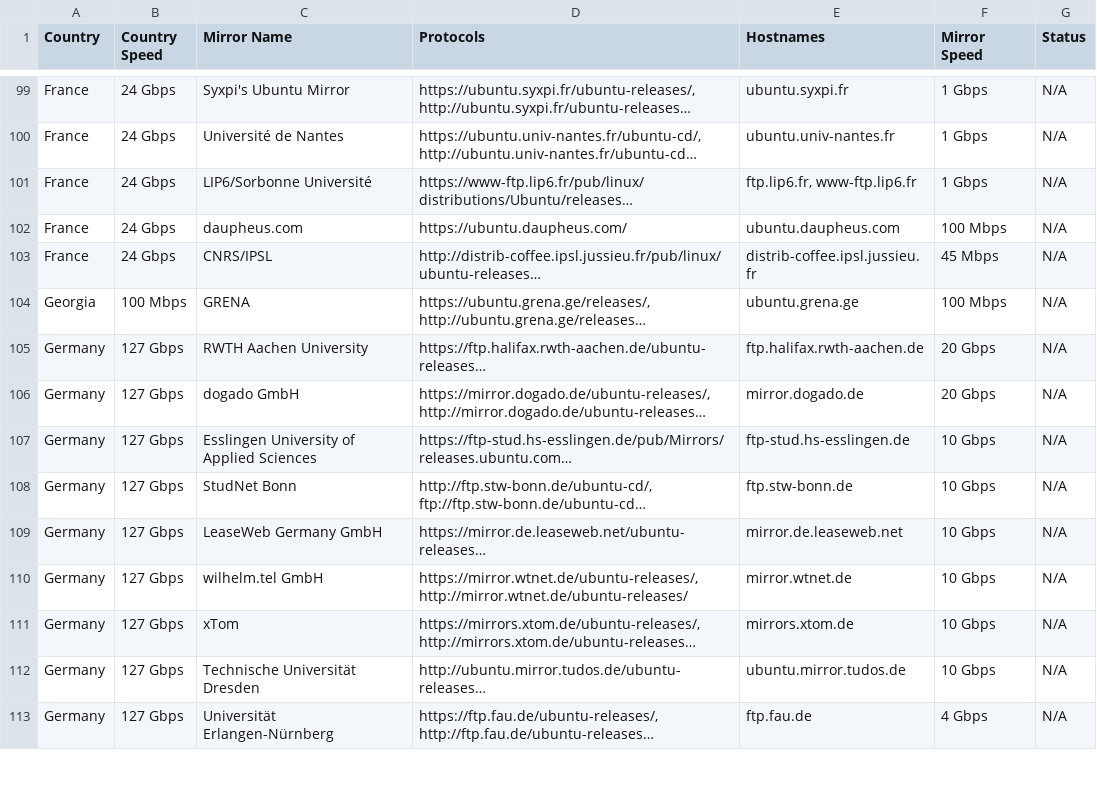
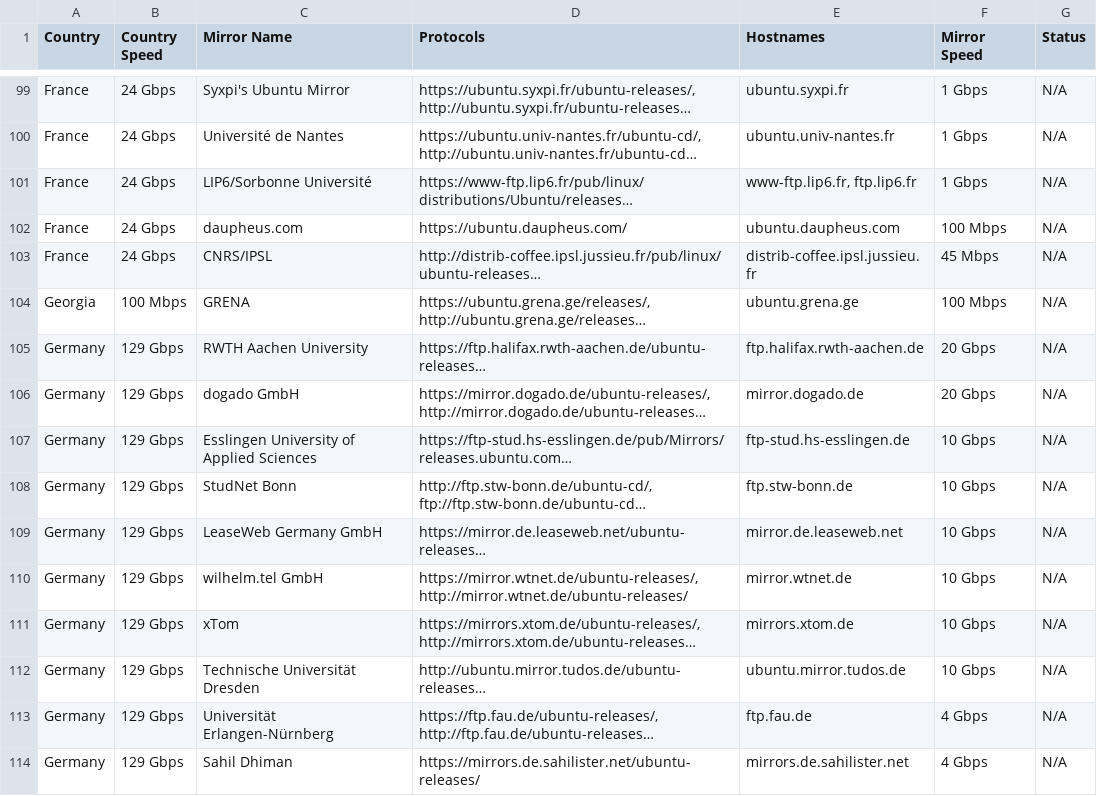
Before and after one commit to crazyuploader/Ubuntu-Mirrors-Scraper, a CSV file: data/mirrors/cd/servers.csv, drawn as a sheet; only a part is shown, gaps mark what is left out; long unchanged cells end in …; the diff covers the shown part only; the diff names each change by its address in the sheet, - before the commit and + after, or states it on an @@ line.

```diff
--- a/data/mirrors/cd/servers.csv
+++ b/data/mirrors/cd/servers.csv
-E101 (Hostnames): ftp.lip6.fr, www-ftp.lip6.fr
+E101 (Hostnames): www-ftp.lip6.fr, ftp.lip6.fr
-B105:B113 (Country Speed): 127 Gbps
+B105:B113 (Country Speed): 129 Gbps
+row 114: Germany | 129 Gbps | Sahil Dhiman | https://mirrors.de.sahilister.net/ubuntu-releases/ | mirrors.de.sahilister.net | 4 Gbps | N/A
```
Also changed, not shown: 6 removed rows and 79 edited cells elsewhere in this file, data/mirrors/archive/servers.csv, 4 other files.
